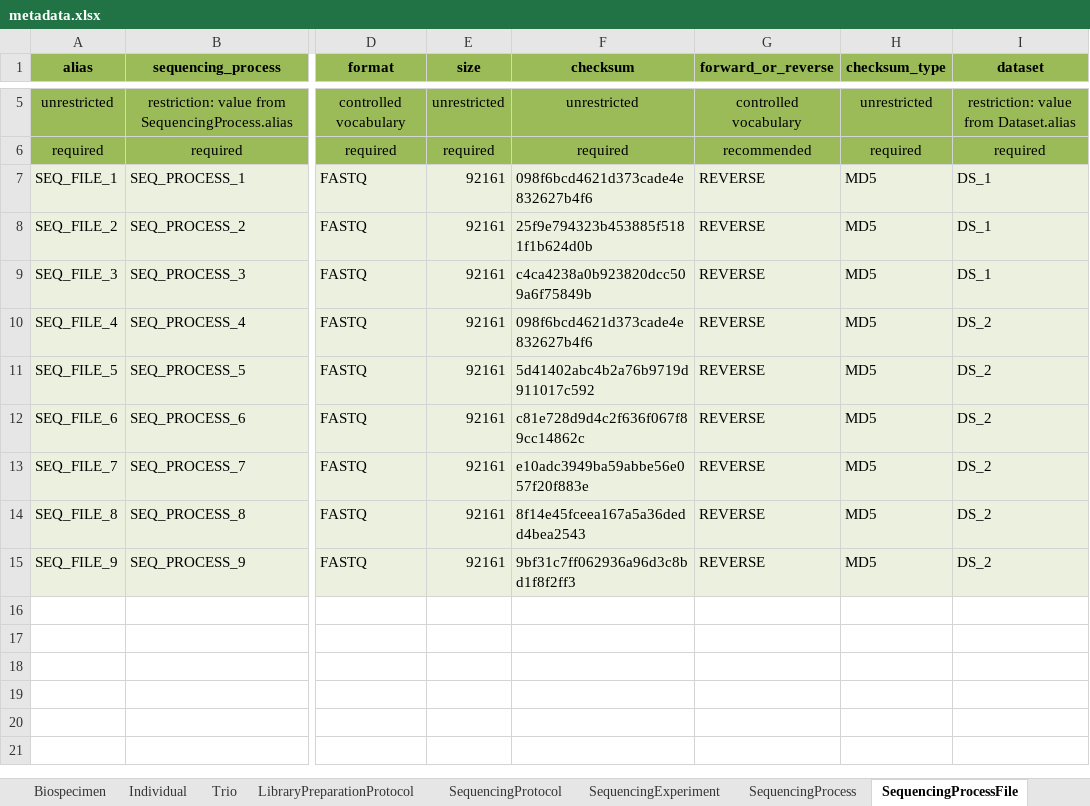
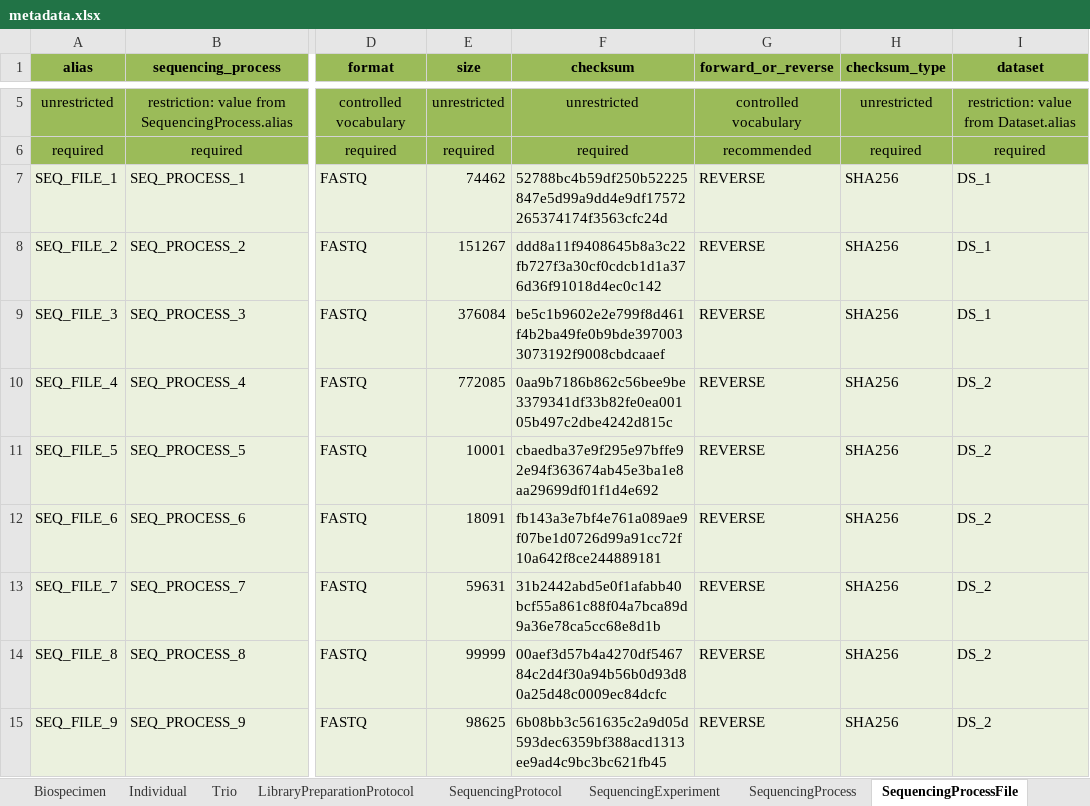
Before and after one commit to ghga-de/example-data, an Excel workbook: complete_1/metadata.xlsx, sheet SequencingProcessFile, drawn as a sheet; only a part is shown, gaps mark what is left out; values as stored, in another font and other column widths than the file's, no borders; the diff names each change by its address in the sheet, - before the commit and + after, or states it on an @@ line.

```diff
--- a/complete_1/metadata.xlsx (sheet SequencingProcessFile)
+++ b/complete_1/metadata.xlsx (sheet SequencingProcessFile)
-E7 (size): 92161
+E7 (size): 74462
-F7 (checksum): 098f6bcd4621d373cade4e832627b4f6
+F7 (checksum): 52788bc4b59df250b52225847e5d99a9dd4e9df17572265374174f3563cfc24d
-H7:H15 (checksum_type): MD5
+H7:H15 (checksum_type): SHA256
-E8 (size): 92161
+E8 (size): 151267
-F8 (checksum): 25f9e794323b453885f5181f1b624d0b
+F8 (checksum): ddd8a11f9408645b8a3c22fb727f3a30cf0cdcb1d1a376d36f91018d4ec0c142
-E9 (size): 92161
+E9 (size): 376084
-F9 (checksum): c4ca4238a0b923820dcc509a6f75849b
+F9 (checksum): be5c1b9602e2e799f8d461f4b2ba49fe0b9bde3970033073192f9008cbdcaaef
-E10 (size): 92161
+E10 (size): 772085
-F10 (checksum): 098f6bcd4621d373cade4e832627b4f6
+F10 (checksum): 0aa9b7186b862c56bee9be3379341df33b82fe0ea00105b497c2dbe4242d815c
-E11 (size): 92161
+E11 (size): 10001
-F11 (checksum): 5d41402abc4b2a76b9719d911017c592
+F11 (checksum): cbaedba37e9f295e97bffe92e94f363674ab45e3ba1e8aa29699df01f1d4e692
-E12 (size): 92161
+E12 (size): 18091
-F12 (checksum): c81e728d9d4c2f636f067f89cc14862c
+F12 (checksum): fb143a3e7bf4e761a089ae9f07be1d0726d99a91cc72f10a642f8ce244889181
-E13 (size): 92161
+E13 (size): 59631
-F13 (checksum): e10adc3949ba59abbe56e057f20f883e
+F13 (checksum): 31b2442abd5e0f1afabb40bcf55a861c88f04a7bca89d9a36e78ca5cc68e8d1b
-E14 (size): 92161
+E14 (size): 99999
-F14 (checksum): 8f14e45fceea167a5a36dedd4bea2543
+F14 (checksum): 00aef3d57b4a4270df546784c2d4f30a94b56b0d93d80a25d48c0009ec84dcfc
-E15 (size): 92161
+E15 (size): 98625
-F15 (checksum): 9bf31c7ff062936a96d3c8bd1f8f2ff3
+F15 (checksum): 6b08bb3c561635c2a9d05d593dec6359bf388acd1313ee9ad4c9bc3bc621fb45
```
Also changed, not shown: sheet AnalysisProcessOutputFile, sheet StudyFile, 20 other files.
